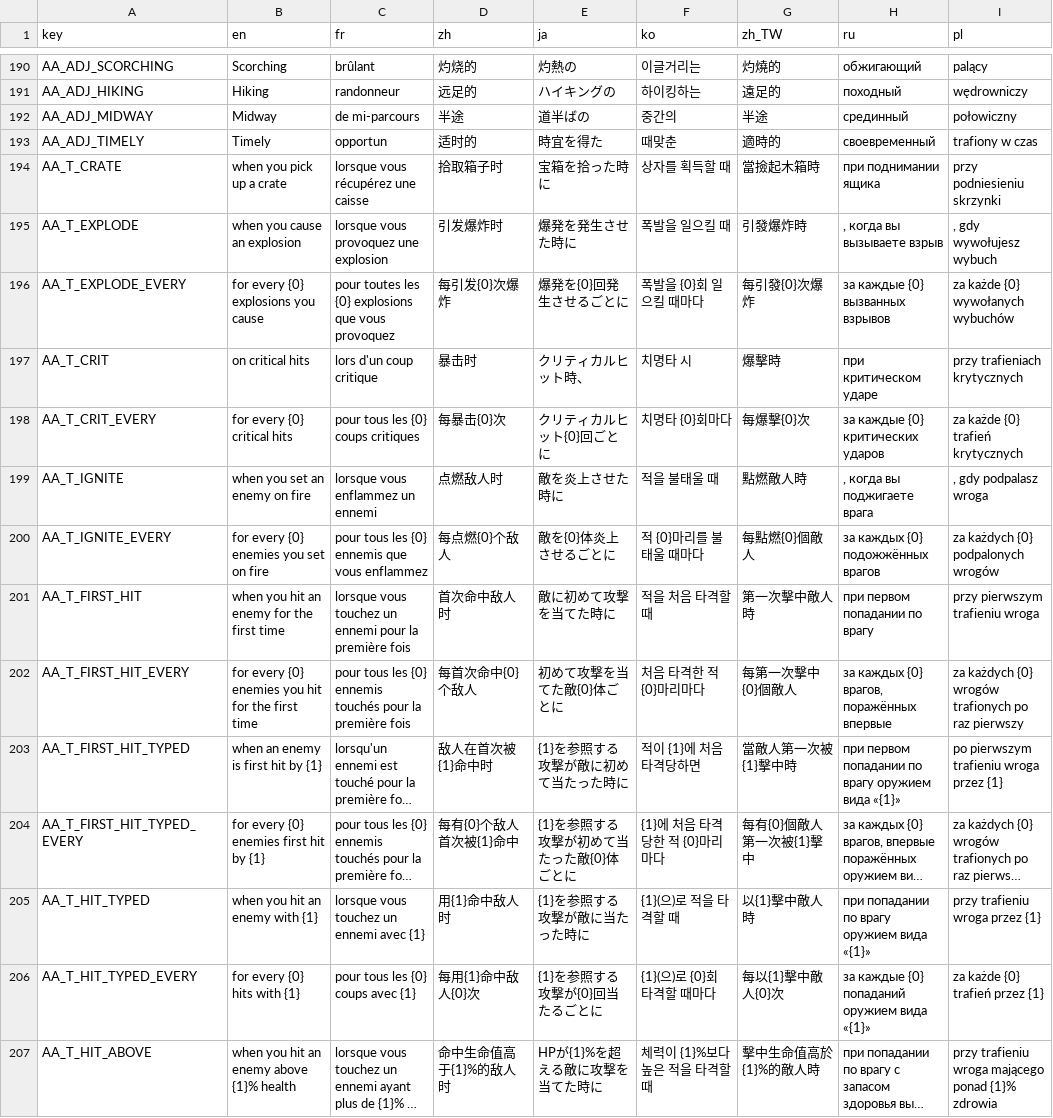
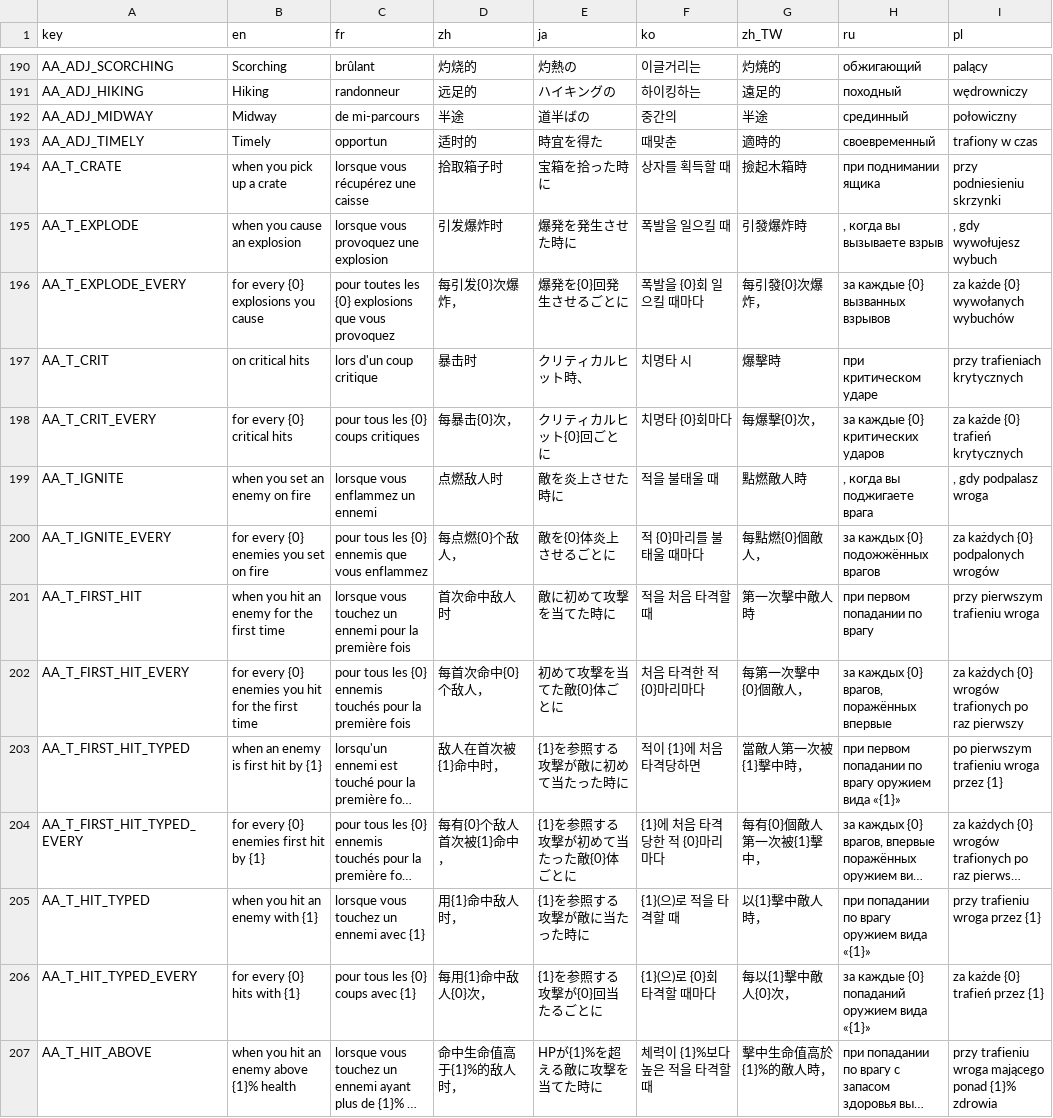
Before and after one commit to mojimoon/BrotatoMods, a CSV file: Mojimoon-AutoAnthony/translations/autoanthony.csv, drawn as a sheet; only a part is shown, gaps mark what is left out; long unchanged cells end in …; the diff covers the shown part only; the diff names each change by its address in the sheet, - before the commit and + after, or states it on an @@ line.

```diff
--- a/Mojimoon-AutoAnthony/translations/autoanthony.csv
+++ b/Mojimoon-AutoAnthony/translations/autoanthony.csv
-G194 (zh_TW): 當撿起木箱時
+G194 (zh_TW): 撿起木箱時
-D196 (zh): 每引发{0}次爆炸
+D196 (zh): 每引发{0}次爆炸，
-G196 (zh_TW): 每引發{0}次爆炸
+G196 (zh_TW): 每引發{0}次爆炸，
-D198 (zh): 每暴击{0}次
+D198 (zh): 每暴击{0}次，
-G198 (zh_TW): 每爆擊{0}次
+G198 (zh_TW): 每爆擊{0}次，
-D200 (zh): 每点燃{0}个敌人
+D200 (zh): 每点燃{0}个敌人，
-G200 (zh_TW): 每點燃{0}個敵人
+G200 (zh_TW): 每點燃{0}個敵人，
-D202 (zh): 每首次命中{0}个敌人
+D202 (zh): 每首次命中{0}个敌人，
-G202 (zh_TW): 每第一次擊中{0}個敵人
+G202 (zh_TW): 每第一次擊中{0}個敵人，
-D203 (zh): 敌人在首次被{1}命中时
+D203 (zh): 敌人在首次被{1}命中时，
-G203 (zh_TW): 當敵人第一次被{1}擊中時
+G203 (zh_TW): 當敵人第一次被{1}擊中時，
-D204 (zh): 每有{0}个敌人首次被{1}命中
+D204 (zh): 每有{0}个敌人首次被{1}命中，
-G204 (zh_TW): 每有{0}個敵人第一次被{1}擊中
+G204 (zh_TW): 每有{0}個敵人第一次被{1}擊中，
-D205 (zh): 用{1}命中敌人时
+D205 (zh): 用{1}命中敌人时，
-G205 (zh_TW): 以{1}擊中敵人時
+G205 (zh_TW): 以{1}擊中敵人時，
-D206 (zh): 每用{1}命中敌人{0}次
+D206 (zh): 每用{1}命中敌人{0}次，
-G206 (zh_TW): 每以{1}擊中敵人{0}次
+G206 (zh_TW): 每以{1}擊中敵人{0}次，
-D207 (zh): 命中生命值高于{1}%的敌人时
+D207 (zh): 命中生命值高于{1}%的敌人时，
-G207 (zh_TW): 擊中生命值高於{1}%的敵人時
+G207 (zh_TW): 擊中生命值高於{1}%的敵人時，
```
Also changed, not shown: 5 added rows and 74 edited cells elsewhere in this file, 5 other files.
